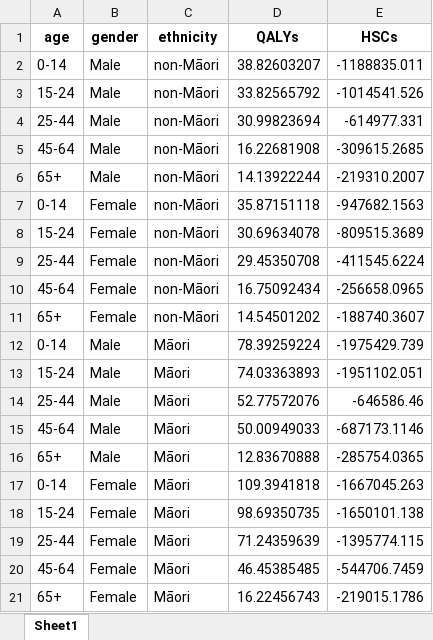
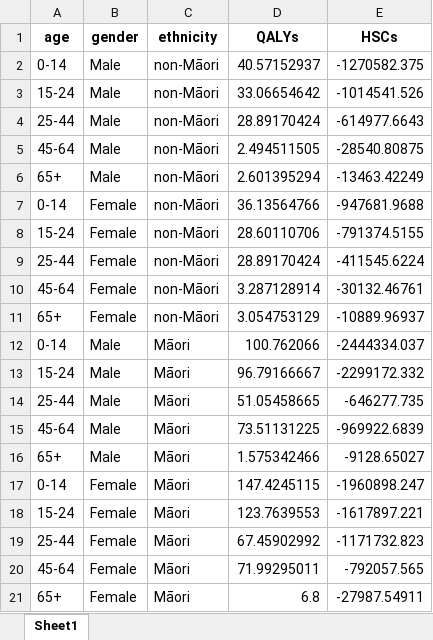
Before and after one commit to u7338876/vapingeffect, an Excel workbook: Datasets/results_full.xlsx, sheet Sheet1, drawn as a sheet; values as stored, in another font and other column widths than the file's, no borders; the diff names each change by its address in the sheet, - before the commit and + after, or states it on an @@ line.

```diff
--- a/Datasets/results_full.xlsx (sheet Sheet1)
+++ b/Datasets/results_full.xlsx (sheet Sheet1)
-D2 (QALYs): 38.82603207
+D2 (QALYs): 40.57152937
-E2 (HSCs): -1188835.011
+E2 (HSCs): -1270582.375
-D3 (QALYs): 33.82565792
+D3 (QALYs): 33.06654642
-D4 (QALYs): 30.99823694
+D4 (QALYs): 28.89170424
-E4 (HSCs): -614977.331
+E4 (HSCs): -614977.6643
-D5 (QALYs): 16.22681908
+D5 (QALYs): 2.494511505
-E5 (HSCs): -309615.2685
+E5 (HSCs): -28540.80875
-D6 (QALYs): 14.13922244
+D6 (QALYs): 2.601395294
-E6 (HSCs): -219310.2007
+E6 (HSCs): -13463.42249
-D7 (QALYs): 35.87151118
+D7 (QALYs): 36.13564766
-E7 (HSCs): -947682.1563
+E7 (HSCs): -947681.9688
-D8 (QALYs): 30.69634078
+D8 (QALYs): 28.60110706
-E8 (HSCs): -809515.3689
+E8 (HSCs): -791374.5155
-D9 (QALYs): 29.45350708
+D9 (QALYs): 28.89170424
-D10 (QALYs): 16.75092434
+D10 (QALYs): 3.287128914
-E10 (HSCs): -256658.0965
+E10 (HSCs): -30132.46761
-D11 (QALYs): 14.54501202
+D11 (QALYs): 3.054753129
-E11 (HSCs): -188740.3607
+E11 (HSCs): -10889.96937
-D12 (QALYs): 78.39259224
+D12 (QALYs): 100.762066
-E12 (HSCs): -1975429.739
+E12 (HSCs): -2444334.037
-D13 (QALYs): 74.03363893
+D13 (QALYs): 96.79166667
-E13 (HSCs): -1951102.051
+E13 (HSCs): -2299172.332
-D14 (QALYs): 52.77572076
+D14 (QALYs): 51.05458665
-E14 (HSCs): -646586.46
+E14 (HSCs): -646277.735
-D15 (QALYs): 50.00949033
+D15 (QALYs): 73.51131225
-E15 (HSCs): -687173.1146
+E15 (HSCs): -969922.6839
-D16 (QALYs): 12.83670888
+D16 (QALYs): 1.575342466
-E16 (HSCs): -285754.0365
+E16 (HSCs): -9128.65027
-D17 (QALYs): 109.3941818
+D17 (QALYs): 147.4245115
-E17 (HSCs): -1667045.263
+E17 (HSCs): -1960898.247
-D18 (QALYs): 98.69350735
+D18 (QALYs): 123.7639553
-E18 (HSCs): -1650101.138
+E18 (HSCs): -1617897.221
-D19 (QALYs): 71.24359639
+D19 (QALYs): 67.45902992
-E19 (HSCs): -1395774.115
+E19 (HSCs): -1171732.823
-D20 (QALYs): 46.45385485
+D20 (QALYs): 71.99295011
-E20 (HSCs): -544706.7459
+E20 (HSCs): -792057.565
-D21 (QALYs): 16.22456743
+D21 (QALYs): 6.8
-E21 (HSCs): -219015.1786
+E21 (HSCs): -27987.54911
```
Also changed, not shown: Datasets/model_mape_hsc.xlsx, Datasets/model_mape_qaly.xlsx, 12 other files.
